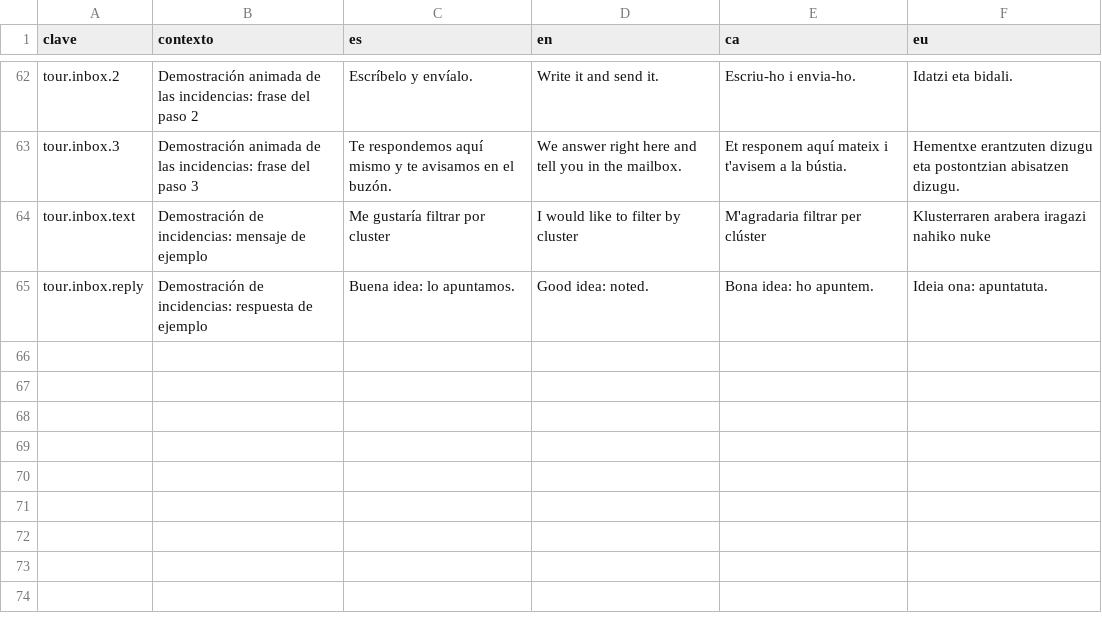
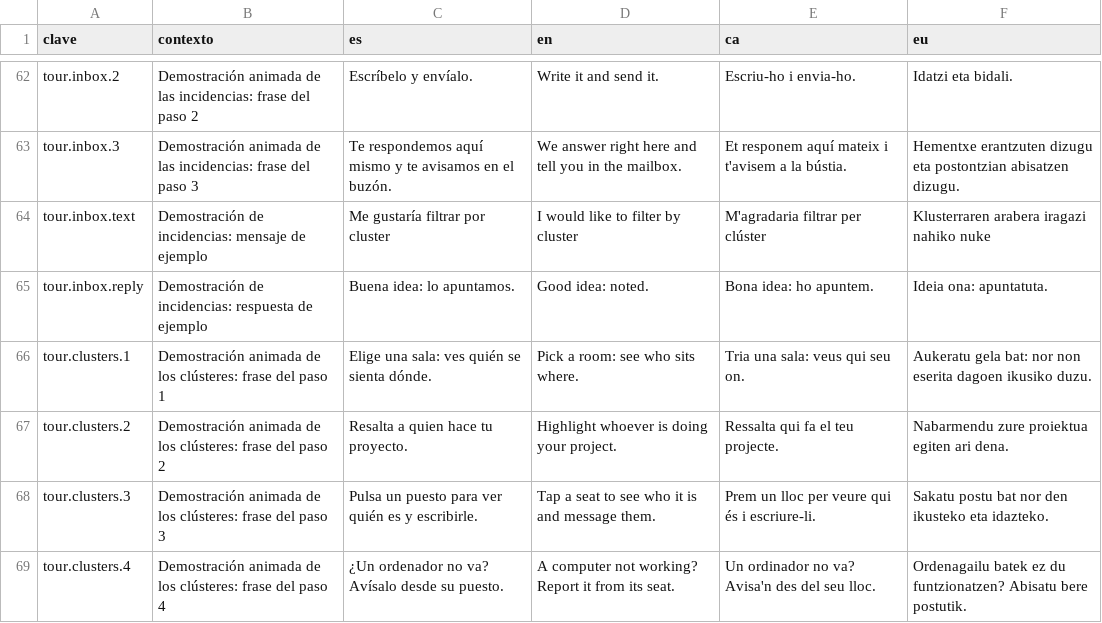
Before and after one commit to ALRO-GM/sanatorio-42, a CSV file: apps/web/src/shared/i18n/textos/demos.csv, drawn as a sheet; only a part is shown, gaps mark what is left out; the diff names each change by its address in the sheet, - before the commit and + after, or states it on an @@ line.

```diff
--- a/apps/web/src/shared/i18n/textos/demos.csv
+++ b/apps/web/src/shared/i18n/textos/demos.csv
+row 66: tour.clusters.1 | Demostración animada de los clústeres: frase del paso 1 | Elige una sala: ves quién se sienta dónde. | Pick a room: see who sits where. | Tria una sala: veus qui seu on. | Aukeratu gela bat: nor non eserita dagoen ikusiko duzu.
+row 67: tour.clusters.2 | Demostración animada de los clústeres: frase del paso 2 | Resalta a quien hace tu proyecto. | Highlight whoever is doing your project. | Ressalta qui fa el teu projecte. | Nabarmendu zure proiektua egiten ari dena.
+row 68: tour.clusters.3 | Demostración animada de los clústeres: frase del paso 3 | Pulsa un puesto para ver quién es y escribirle. | Tap a seat to see who it is and message them. | Prem un lloc per veure qui és i escriure-li. | Sakatu postu bat nor den ikusteko eta idazteko.
+row 69: tour.clusters.4 | Demostración animada de los clústeres: frase del paso 4 | ¿Un ordenador no va? Avísalo desde su puesto. | A computer not working? Report it from its seat. | Un ordinador no va? Avisa'n des del seu lloc. | Ordenagailu batek ez du funtzionatzen? Abisatu bere postutik.
```
Also changed, not shown: 28 other files.
